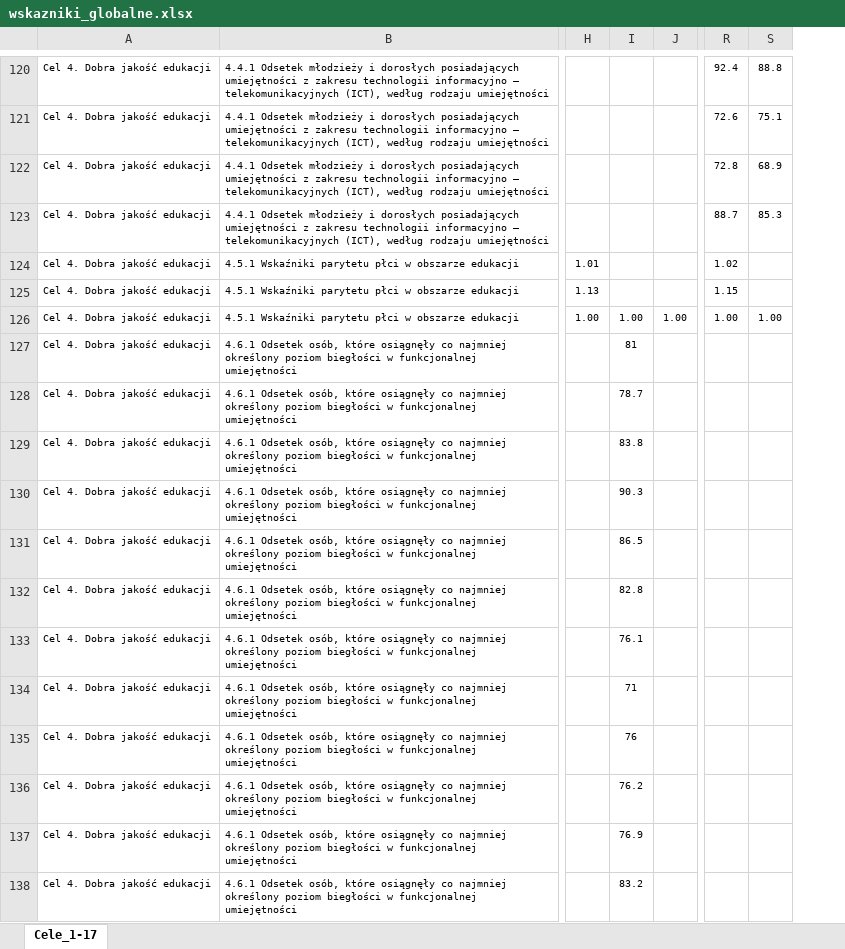
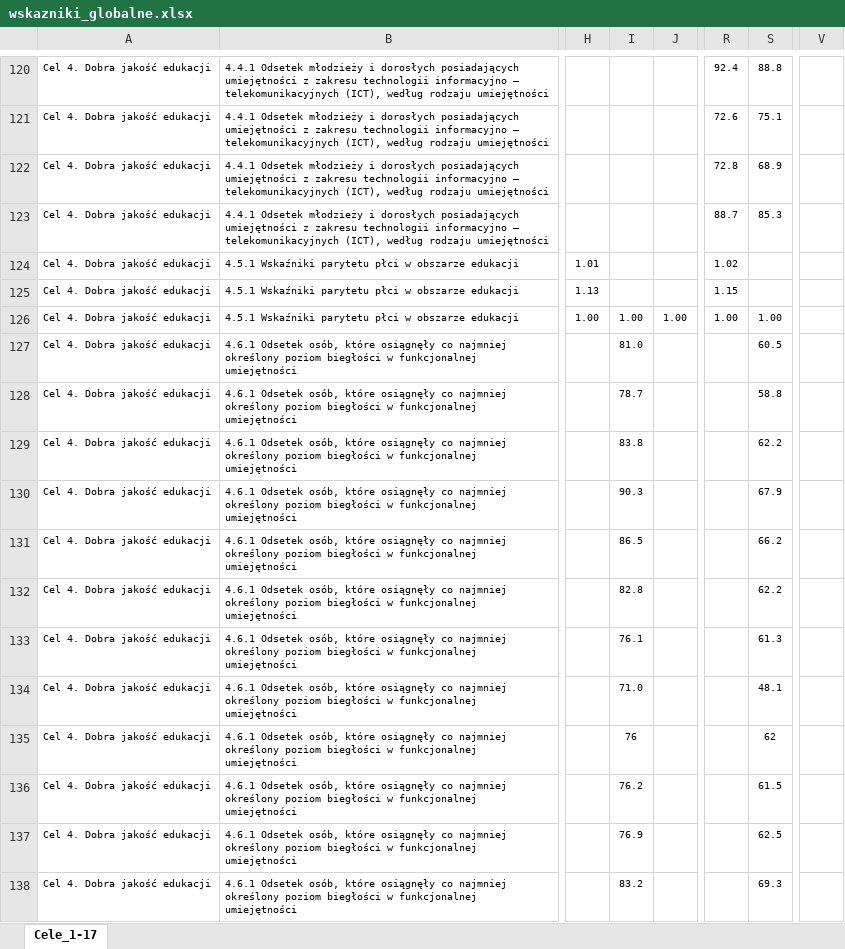
Before and after one commit to statisticspoland/sdg-indicators-pl, an Excel workbook: assets/excel/pl/wskazniki_globalne.xlsx, sheet Cele_1-17, drawn as a sheet; only a part is shown, gaps mark what is left out; values as stored, in another font and other column widths than the file's, no borders; charts and pictures not drawn; the diff covers the shown part only; the diff names each change by its address in the sheet, - before the commit and + after, or states it on an @@ line.

```diff
--- a/assets/excel/pl/wskazniki_globalne.xlsx (sheet Cele_1-17)
+++ b/assets/excel/pl/wskazniki_globalne.xlsx (sheet Cele_1-17)
+column V, empty
-I127: 81
+I127: 81.0
-S127: (empty)
+S127: 60.5
-S128: (empty)
+S128: 58.8
-S129: (empty)
+S129: 62.2
-S130: (empty)
+S130: 67.9
-S131: (empty)
+S131: 66.2
-S132: (empty)
+S132: 62.2
-S133: (empty)
+S133: 61.3
-I134: 71
+I134: 71.0
-S134: (empty)
+S134: 48.1
-S135: (empty)
+S135: 62
-S136: (empty)
+S136: 61.5
-S137: (empty)
+S137: 62.5
-S138: (empty)
+S138: 69.3
```
Also changed, not shown: 1 added row, 1 removed row and 118 edited cells elsewhere in this sheet, assets/excel/en/global_sdg_indicators.xlsx, assets/excel/en/national_sdg_indicators.xlsx, 1 other file.
